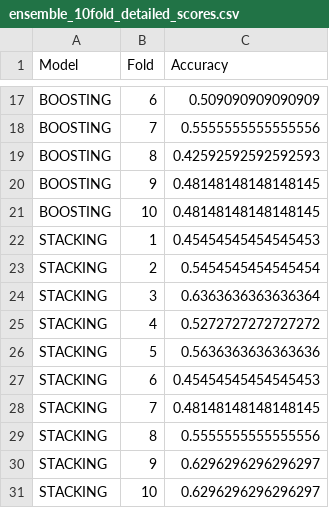
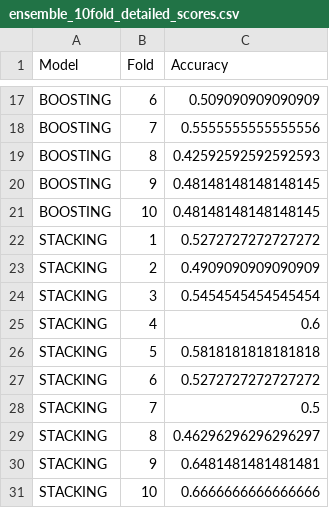
Before and after one commit to ajmayran/Thesis-Implementation, a CSV file: models/ensemble_comparison/ensemble_10fold_detailed_scores.csv, drawn as a sheet; only a part is shown, gaps mark what is left out.

```diff
--- a/models/ensemble_comparison/ensemble_10fold_detailed_scores.csv
+++ b/models/ensemble_comparison/ensemble_10fold_detailed_scores.csv
@@ -21,11 +21,11 @@ BOOSTING,9,0.48148148148148145
 BOOSTING,10,0.48148148148148145
-STACKING,1,0.45454545454545453
-STACKING,2,0.5454545454545454
-STACKING,3,0.6363636363636364
-STACKING,4,0.5272727272727272
-STACKING,5,0.5636363636363636
-STACKING,6,0.45454545454545453
-STACKING,7,0.48148148148148145
-STACKING,8,0.5555555555555556
-STACKING,9,0.6296296296296297
-STACKING,10,0.6296296296296297
+STACKING,1,0.5272727272727272
+STACKING,2,0.4909090909090909
+STACKING,3,0.5454545454545454
+STACKING,4,0.6
+STACKING,5,0.5818181818181818
+STACKING,6,0.5272727272727272
+STACKING,7,0.5
+STACKING,8,0.46296296296296297
+STACKING,9,0.6481481481481481
+STACKING,10,0.6666666666666666
```
Also changed, not shown: models/ensemble_comparison/ensemble_performance_summary.csv, models/ensemble_comparison/stacking_test_predictions.csv, 24 other files.
